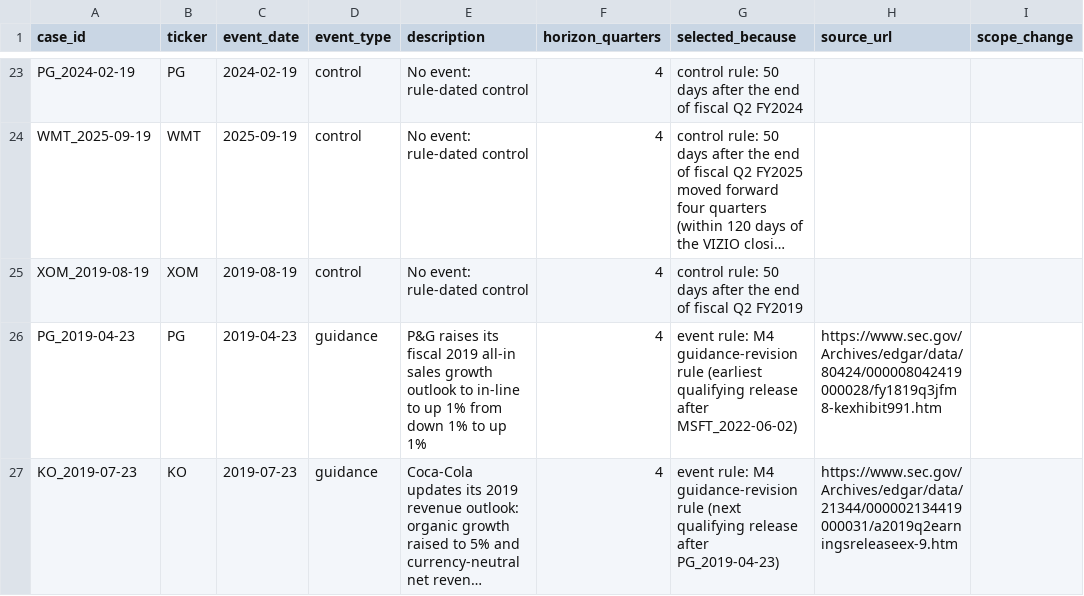
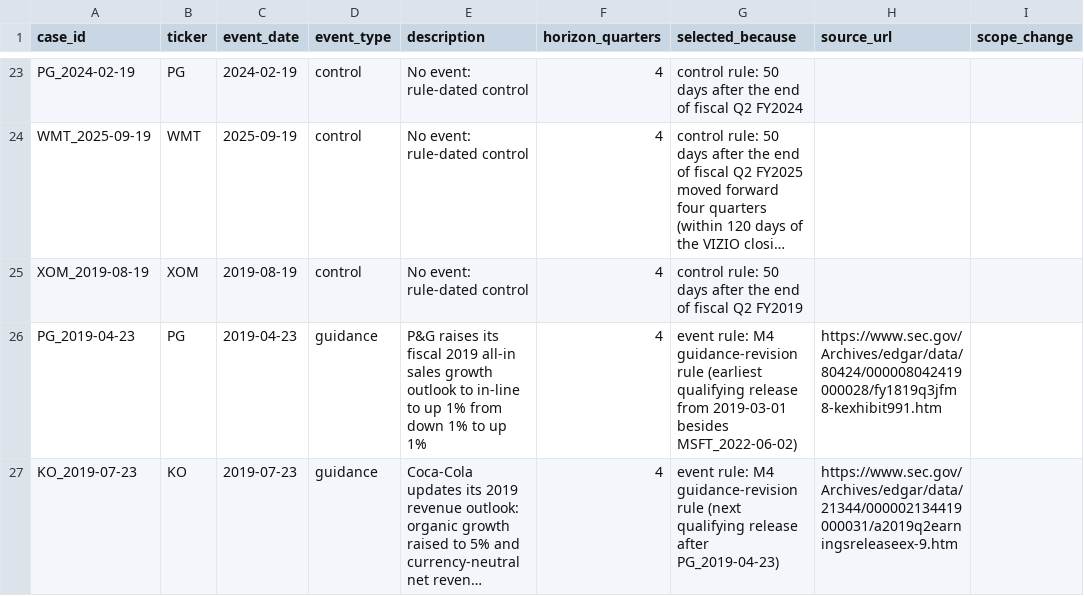
Before and after one commit to sonderbot-ar/warren, a CSV file: domains/evaluation/cases.csv, drawn as a sheet; only a part is shown, gaps mark what is left out; long unchanged cells end in …; the diff names each change by its address in the sheet, - before the commit and + after, or states it on an @@ line.

```diff
--- a/domains/evaluation/cases.csv
+++ b/domains/evaluation/cases.csv
-G26 (selected_because): …qualifying release after MSFT_2022-06-02)
+G26 (selected_because): …qualifying release from 2019-03-01 besides MSFT_2022-06-02)
```
Also changed, not shown: 1 other file.
